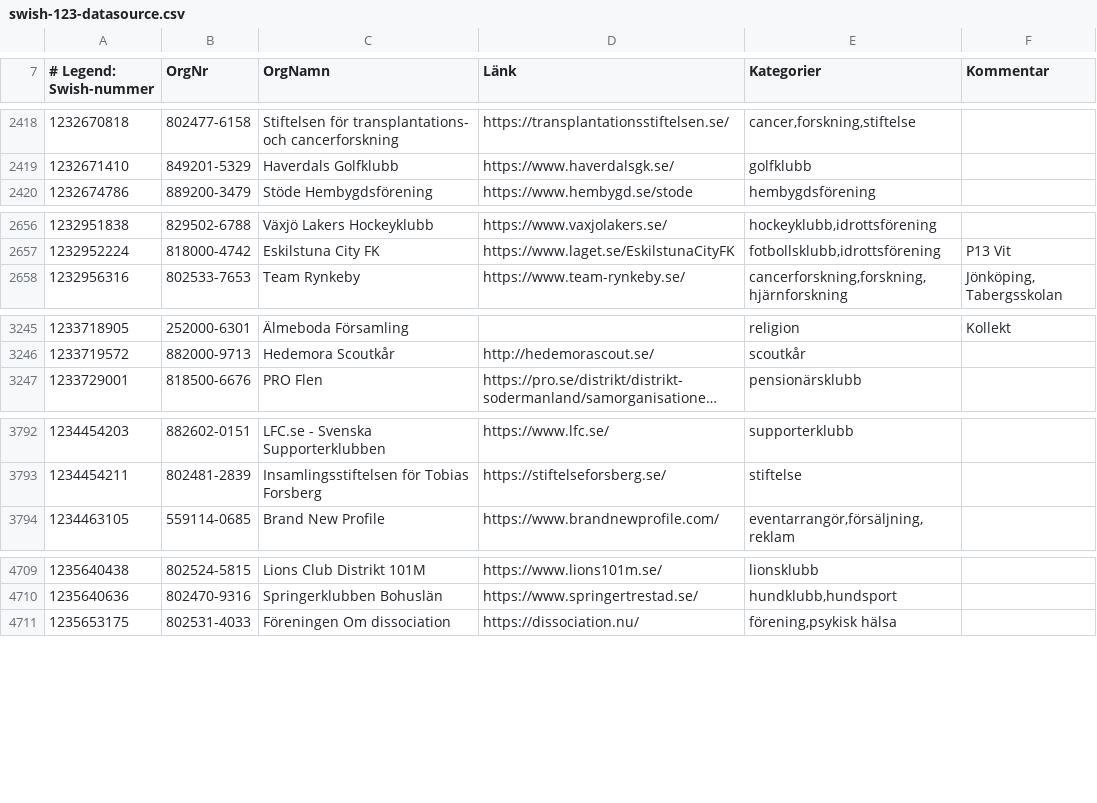
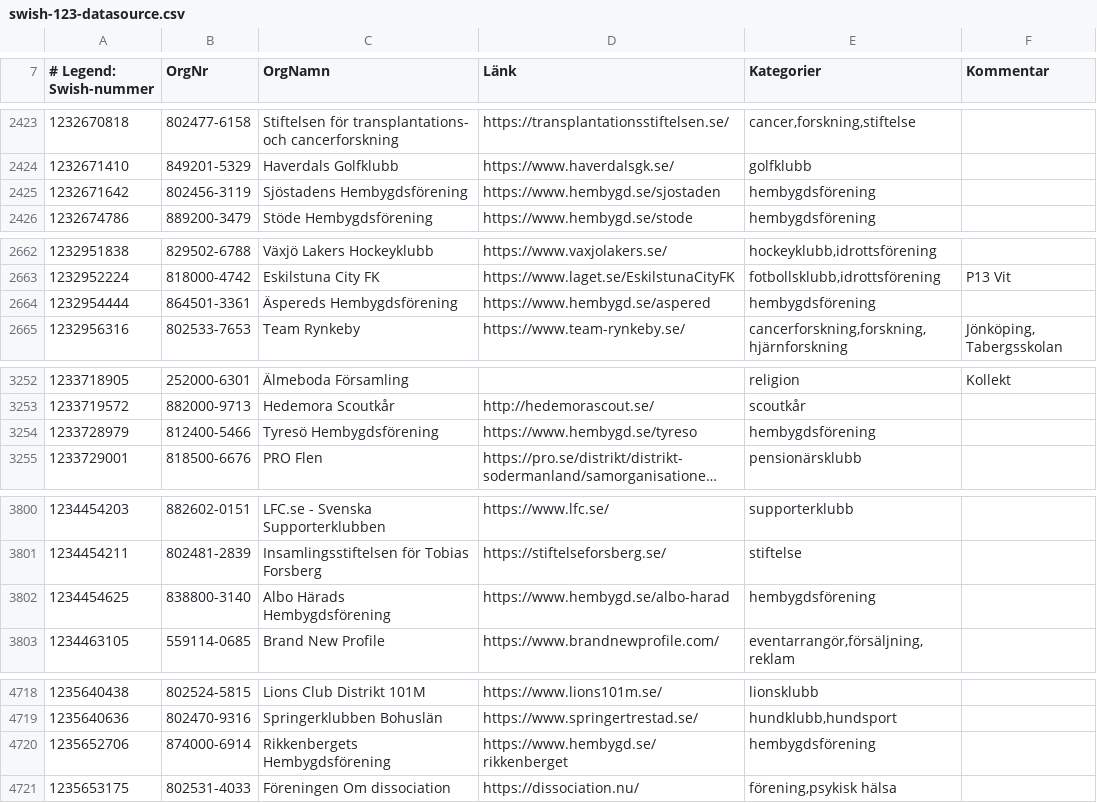
Before and after one commit to cisene/swish-123, a CSV file: text/swish-123-datasource.csv, drawn as a sheet; only a part is shown, gaps mark what is left out; long unchanged cells end in …; the diff covers the shown part only; the diff names each change by its address in the sheet, - before the commit and + after, or states it on an @@ line.

```diff
--- a/text/swish-123-datasource.csv
+++ b/text/swish-123-datasource.csv
+row 2425: 1232671642 | 802456-3119 | Sjöstadens Hembygdsförening | https://www.hembygd.se/sjostaden | hembygdsförening
+row 2664: 1232954444 | 864501-3361 | Äspereds Hembygdsförening | https://www.hembygd.se/aspered | hembygdsförening
+row 3254: 1233728979 | 812400-5466 | Tyresö Hembygdsförening | https://www.hembygd.se/tyreso | hembygdsförening
+row 3802: 1234454625 | 838800-3140 | Albo Härads Hembygdsförening | https://www.hembygd.se/albo-harad | hembygdsförening
+row 4720: 1235652706 | 874000-6914 | Rikkenbergets Hembygdsförening | https://www.hembygd.se/rikkenberget | hembygdsförening
```
Also changed, not shown: 5 added rows and 1 edited cell elsewhere in this file, text/swish-123-datasource.tsv, 5 other files.
